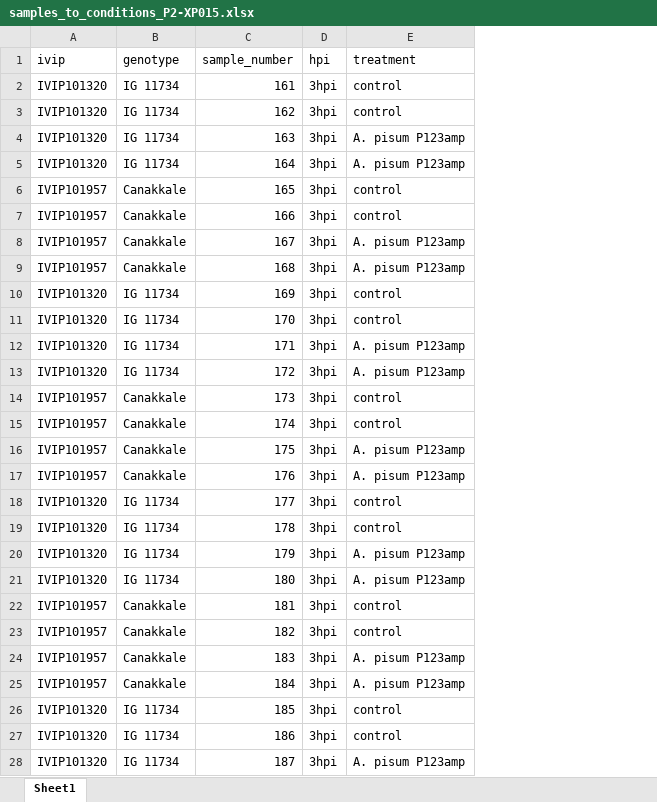
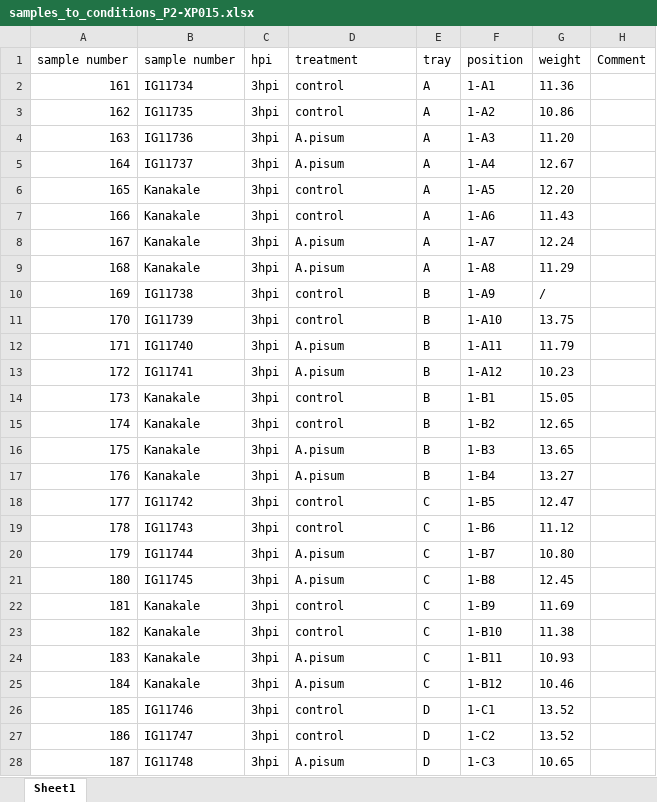
Before and after one commit to igepp-egi/faba_specifics, an Excel workbook: 01.data/P2-XP015_Apisum_P123amp_Canakkale_IG11734/samples_to_conditions_P2-XP015.xlsx, sheet Sheet1, drawn as a sheet; only a part is shown; values as stored, in another font and other column widths than the file's, no borders; removed rows and columns are numbered as before the commit, all else as after; the diff covers the shown part only; the diff names each change by its address in the sheet, - before the commit and + after, or states it on an @@ line.

```diff
--- a/01.data/P2-XP015_Apisum_P123amp_Canakkale_IG11734/samples_to_conditions_P2-XP015.xlsx (sheet Sheet1)
+++ b/01.data/P2-XP015_Apisum_P123amp_Canakkale_IG11734/samples_to_conditions_P2-XP015.xlsx (sheet Sheet1)
-column A (ivip), rows 2-28: IVIP101320 | IVIP101320 | IVIP101320 | IVIP101320 | IVIP101957 | IVIP101957 | IVIP101957 | IVIP101957 | IVIP101320 | IVIP101320 | IVIP101320 | IVIP101320 | IVIP101957 | IVIP101957 | IVIP101957 | IVIP101957 | IVIP101320 | IVIP101320 | IVIP101320 | IVIP101320 | IVIP101957 | IVIP101957 | IVIP101957 | IVIP101957 | IVIP101320 | IVIP101320 | IVIP101320
-column B (genotype), rows 2-28: IG 11734 | IG 11734 | IG 11734 | IG 11734 | Canakkale | Canakkale | Canakkale | Canakkale | IG 11734 | IG 11734 | IG 11734 | IG 11734 | Canakkale | Canakkale | Canakkale | Canakkale | IG 11734 | IG 11734 | IG 11734 | IG 11734 | Canakkale | Canakkale | Canakkale | Canakkale | IG 11734 | IG 11734 | IG 11734
+column B (sample number), rows 2-28: IG11734 | IG11735 | IG11736 | IG11737 | Kanakale | Kanakale | Kanakale | Kanakale | IG11738 | IG11739 | IG11740 | IG11741 | Kanakale | Kanakale | Kanakale | Kanakale | IG11742 | IG11743 | IG11744 | IG11745 | Kanakale | Kanakale | Kanakale | Kanakale | IG11746 | IG11747 | IG11748
+column E (tray), rows 2-28: A | A | A | A | A | A | A | A | B | B | B | B | B | B | B | B | C | C | C | C | C | C | C | C | D | D | D
+column F (position), rows 2-28: 1-A1 | 1-A2 | 1-A3 | 1-A4 | 1-A5 | 1-A6 | 1-A7 | 1-A8 | 1-A9 | 1-A10 | 1-A11 | 1-A12 | 1-B1 | 1-B2 | 1-B3 | 1-B4 | 1-B5 | 1-B6 | 1-B7 | 1-B8 | 1-B9 | 1-B10 | 1-B11 | 1-B12 | 1-C1 | 1-C2 | 1-C3
+column G (weight), rows 2-28: 11.36 | 10.86 | 11.20 | 12.67 | 12.20 | 11.43 | 12.24 | 11.29 | / | 13.75 | 11.79 | 10.23 | 15.05 | 12.65 | 13.65 | 13.27 | 12.47 | 11.12 | 10.80 | 12.45 | 11.69 | 11.38 | 10.93 | 10.46 | 13.52 | 13.52 | 10.65
+column H (Comment), empty
-A1: sample_number
+A1: sample number
-D4:D5 (treatment): A. pisum P123amp
+D4:D5 (treatment): A.pisum
-D8:D9 (treatment): A. pisum P123amp
+D8:D9 (treatment): A.pisum
-D12:D13 (treatment): A. pisum P123amp
+D12:D13 (treatment): A.pisum
-D16:D17 (treatment): A. pisum P123amp
+D16:D17 (treatment): A.pisum
-D20:D21 (treatment): A. pisum P123amp
+D20:D21 (treatment): A.pisum
-D24:D25 (treatment): A. pisum P123amp
+D24:D25 (treatment): A.pisum
-D28 (treatment): A. pisum P123amp
+D28 (treatment): A.pisum
```
Also changed, not shown: 67 edited cells and cell formats elsewhere in this sheet, 8 other files.
